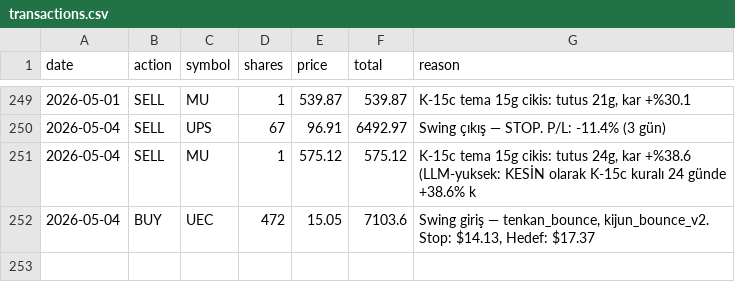
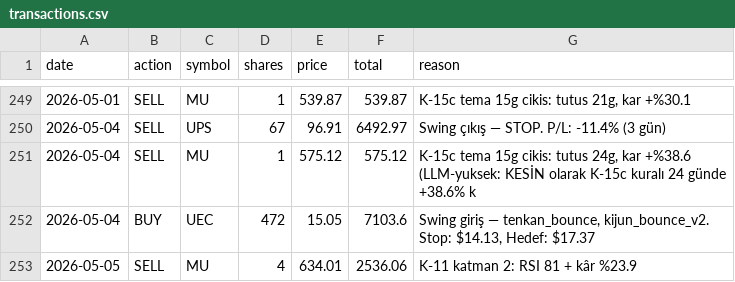
Before and after one commit to zeynelgun-afk/portfolio-tracker, a CSV file: data/transactions.csv, drawn as a sheet; only a part is shown, gaps mark what is left out; the diff names each change by its address in the sheet, - before the commit and + after, or states it on an @@ line.

```diff
--- a/data/transactions.csv
+++ b/data/transactions.csv
+row 253: 2026-05-05 | SELL | MU | 4 | 634.01 | 2536.06 | K-11 katman 2: RSI 81 + kâr %23.9
```
Also changed, not shown: 8 other files.
